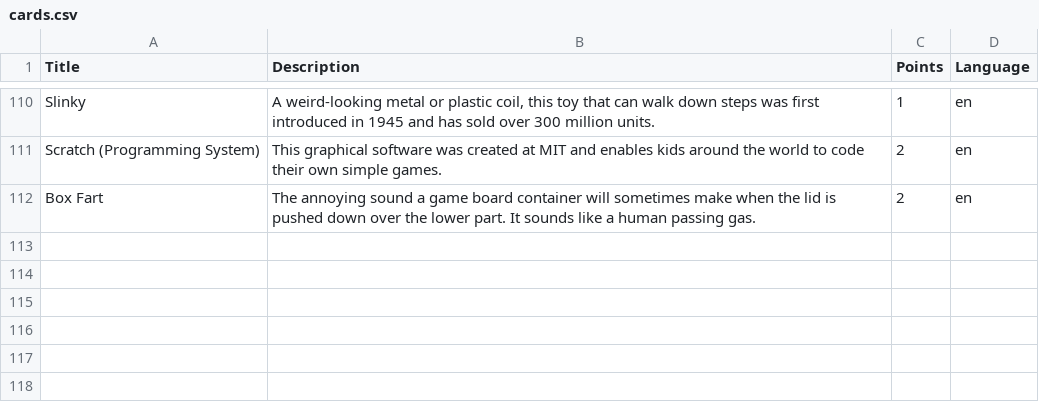
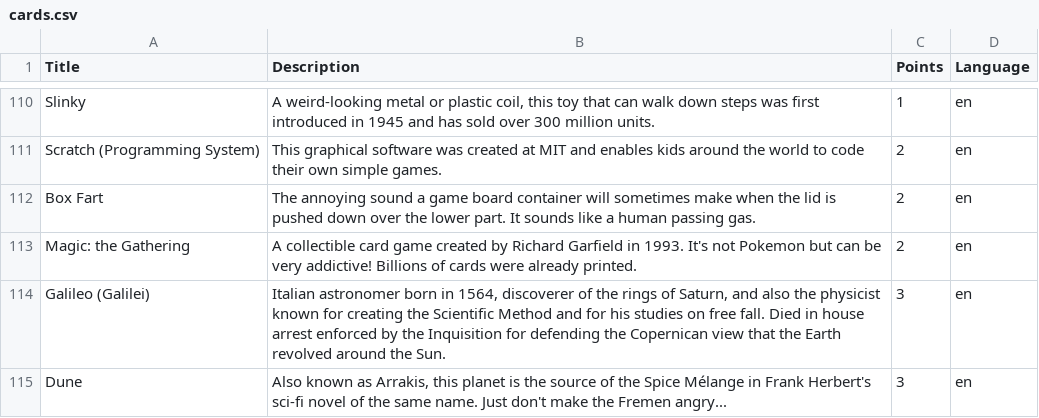
Before and after one commit to PedroMR/guess, a CSV file: cards.csv, drawn as a sheet; only a part is shown, gaps mark what is left out; the diff names each change by its address in the sheet, - before the commit and + after, or states it on an @@ line.

```diff
--- a/cards.csv
+++ b/cards.csv
+row 113: Magic: the Gathering | A collectible card game created by Richard Garfield in 1993. It's not Pokemon but can be very addictive! Billions of cards were already printed. | 2 | en
+row 114: Galileo (Galilei) | Italian astronomer born in 1564, discoverer of the rings of Saturn, and also the physicist known for creating the Scientific Method and for his studies on free fall. Died in house arrest enforced by the Inquisition for defending the Copernican view that the Earth revolved around the Sun. | 3 | en
+row 115: Dune | Also known as Arrakis, this planet is the source of the Spice Mélange in Frank Herbert's sci-fi novel of the same name. Just don't make the Fremen angry... | 3 | en
```
Also changed, not shown: 1 other file.
